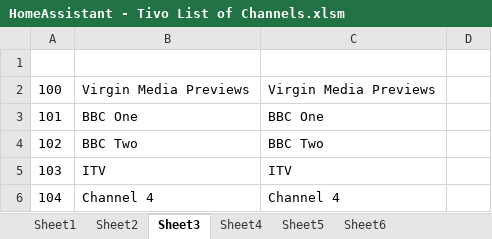
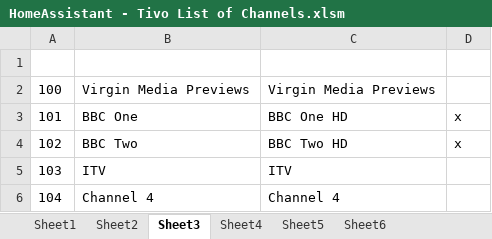
Before and after one commit to bertbert72/HomeAssistant_VirginTivo, an Excel workbook: resources/HomeAssistant - Tivo List of Channels.xlsm, sheet Sheet3, drawn as a sheet; only a part is shown; values as stored, in another font and other column widths than the file's, no borders; the diff names each change by its address in the sheet, - before the commit and + after, or states it on an @@ line.

```diff
--- a/resources/HomeAssistant - Tivo List of Channels.xlsm (sheet Sheet3)
+++ b/resources/HomeAssistant - Tivo List of Channels.xlsm (sheet Sheet3)
-C3: BBC One
+C3: BBC One HD
-D3:D4: (empty)
+D3:D4: x
-C4: BBC Two
+C4: BBC Two HD
```
Also changed, not shown: sheet Sheet1, sheet Sheet4, charts or pictures, 1 other file.
